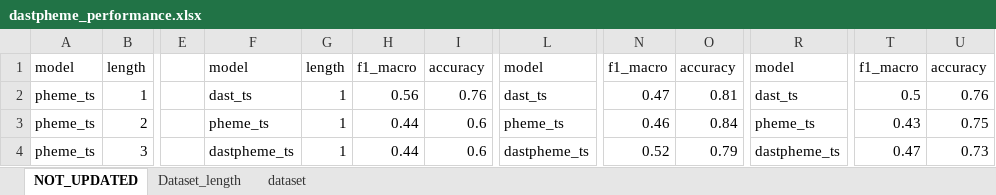
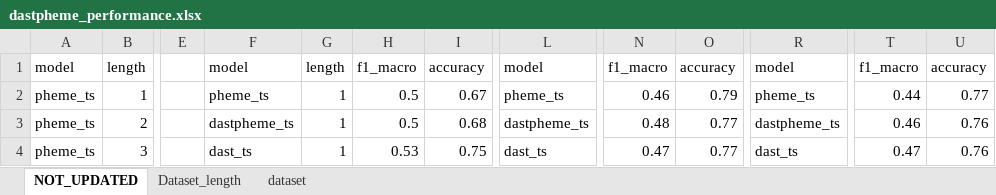
Before and after one commit to rasleh/StanceVeracityDetector, an Excel workbook: src/performance_testing/dastpheme_performance.xlsx, sheet NOT_UPDATED, drawn as a sheet; only a part is shown, gaps mark what is left out; values as stored, in another font and other column widths than the file's, no borders; charts and pictures not drawn; the diff covers the shown part only; the diff names each change by its address in the sheet, - before the commit and + after, or states it on an @@ line.

```diff
--- a/src/performance_testing/dastpheme_performance.xlsx (sheet NOT_UPDATED)
+++ b/src/performance_testing/dastpheme_performance.xlsx (sheet NOT_UPDATED)
-F2: dast_ts
+F2: pheme_ts
-H2: 0.56
+H2: 0.5
-I2: 0.76
+I2: 0.67
-L2: dast_ts
+L2: pheme_ts
-N2: 0.47
+N2: 0.46
-O2: 0.81
+O2: 0.79
-R2: dast_ts
+R2: pheme_ts
-T2: 0.5
+T2: 0.44
-U2: 0.76
+U2: 0.77
-F3: pheme_ts
+F3: dastpheme_ts
-H3: 0.44
+H3: 0.5
-I3: 0.6
+I3: 0.68
-L3: pheme_ts
+L3: dastpheme_ts
-N3: 0.46
+N3: 0.48
-O3: 0.84
+O3: 0.77
-R3: pheme_ts
+R3: dastpheme_ts
-T3: 0.43
+T3: 0.46
-U3: 0.75
+U3: 0.76
-F4: dastpheme_ts
+F4: dast_ts
-H4: 0.44
+H4: 0.53
-I4: 0.6
+I4: 0.75
-L4: dastpheme_ts
+L4: dast_ts
-N4: 0.52
+N4: 0.47
-O4: 0.79
+O4: 0.77
-R4: dastpheme_ts
+R4: dast_ts
-U4: 0.73
+U4: 0.76
```
Also changed, not shown: 91 edited cells elsewhere in this sheet, charts or pictures, 3 other files.
